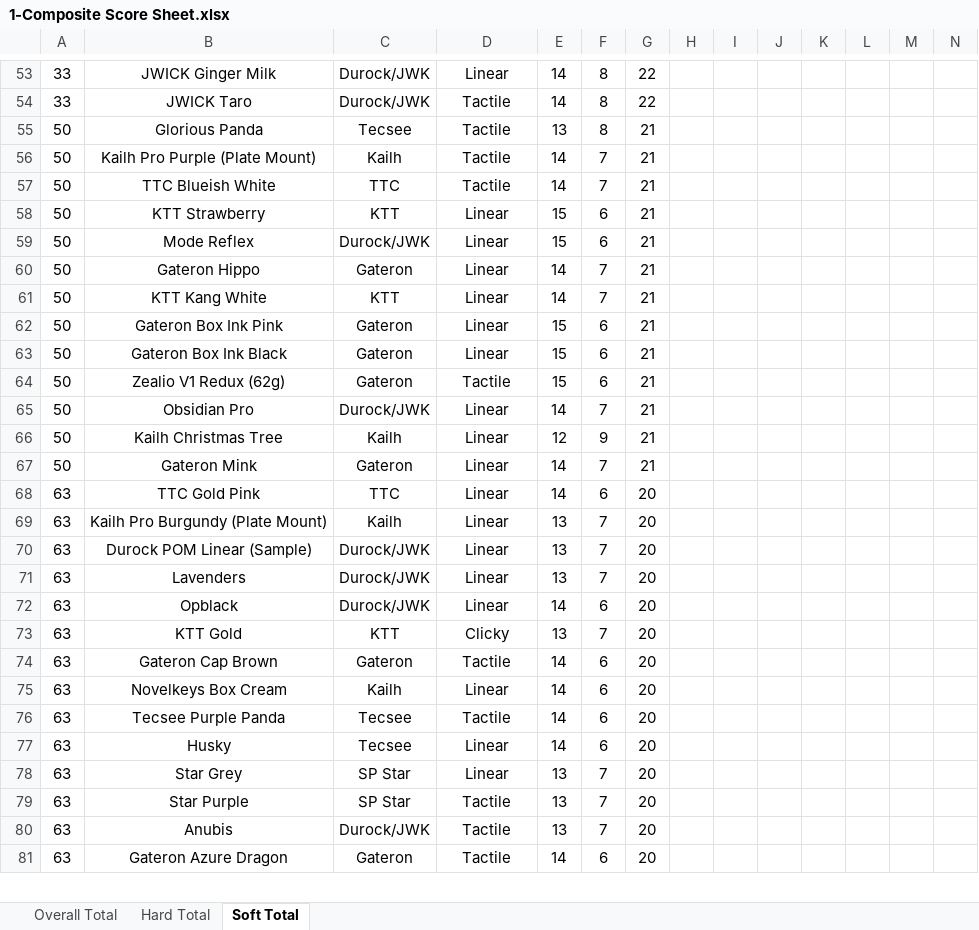
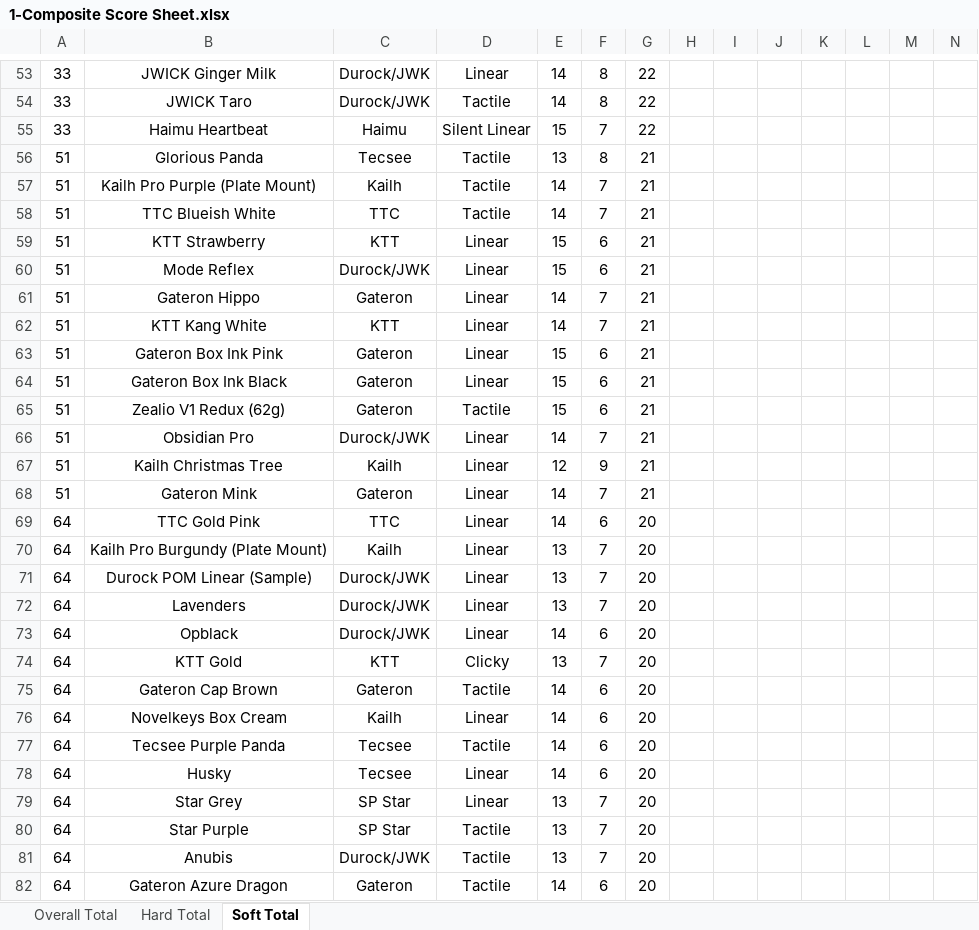
Before and after one commit to ThereminGoat/switch-scores, an Excel workbook: 1-Composite Score Sheet.xlsx, sheet Soft Total, drawn as a sheet; only a part is shown, gaps mark what is left out; values as stored, in another font and other column widths than the file's, no borders; charts and pictures not drawn; addresses are those after the commit; the diff covers the shown part only; the diff names each change by its address in the sheet, - before the commit and + after, or states it on an @@ line.

```diff
--- a/1-Composite Score Sheet.xlsx (sheet Soft Total)
+++ b/1-Composite Score Sheet.xlsx (sheet Soft Total)
+row 55: 33 | Haimu Heartbeat | Haimu | Silent Linear | 15 | 7 | 22
-A56:A68: 50
+A56:A68: 51
-A69:A82: 63
+A69:A82: 64
```
Also changed, not shown: 5 added rows, 2 removed rows, 238 edited cells and merged cells elsewhere in this sheet, sheet Overall Total, sheet Hard Total, formulas that keep their value, 6 other files.
